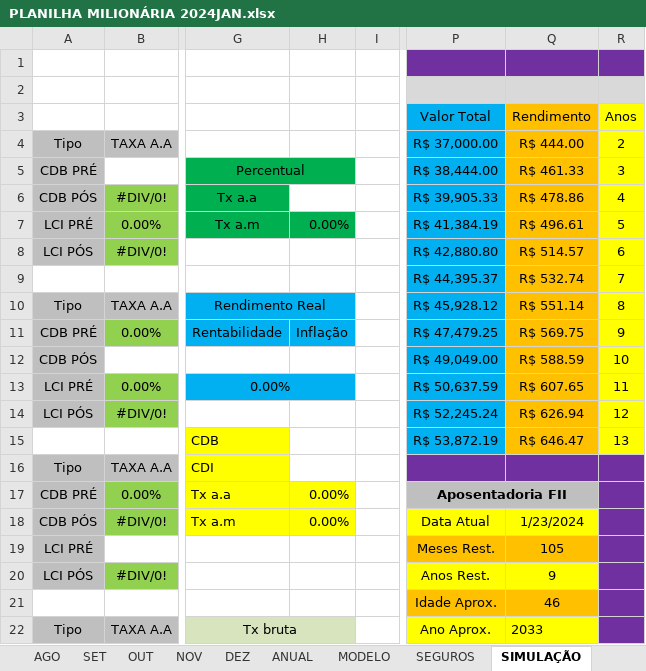
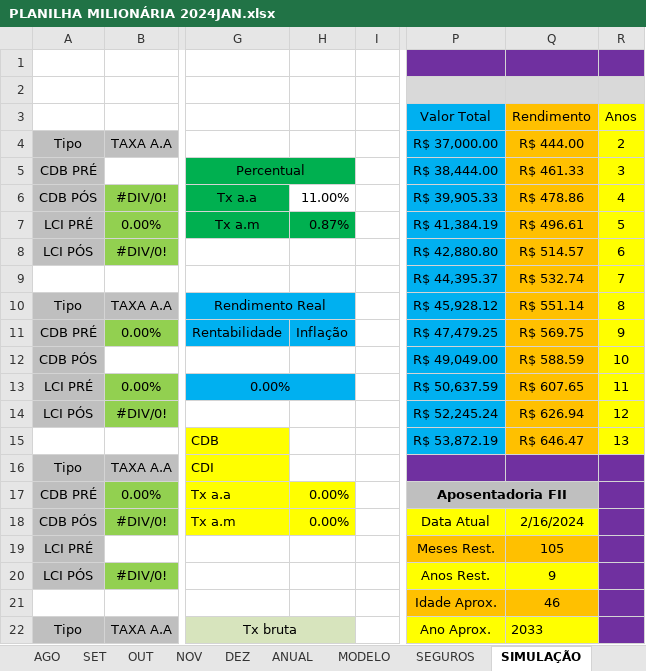
Before and after one commit to LucianoJDEscobar/GitHub, an Excel workbook: Pessoal/Financeiro/PLANILHA MILIONÁRIA 2024JAN.xlsx, sheet SIMULAÇÃO, drawn as a sheet; only a part is shown, gaps mark what is left out; values as stored, in another font and other column widths than the file's, no borders; the diff names each change by its address in the sheet, - before the commit and + after, or states it on an @@ line.

```diff
--- a/Pessoal/Financeiro/PLANILHA MILIONÁRIA 2024JAN.xlsx (sheet SIMULAÇÃO)
+++ b/Pessoal/Financeiro/PLANILHA MILIONÁRIA 2024JAN.xlsx (sheet SIMULAÇÃO)
-H6: (empty)
+H6: 11.00%
-H7: 0.00%
+H7: 0.87%
-Q18: 1/23/2024
+Q18: 2/16/2024
```
Also changed, not shown: sheet FII 2024, sheet ANUAL, sheet MAR, sheet FEV, sheet RENDA FIXA, sheet JAN, formulas that keep their value, hidden cells, charts or pictures, Pessoal/Malu/2023/Vendasmalu_2023.xlsx, Pessoal/Malu/2024/Vendasmalu_2024_JAN.xlsx, 4 other files.
